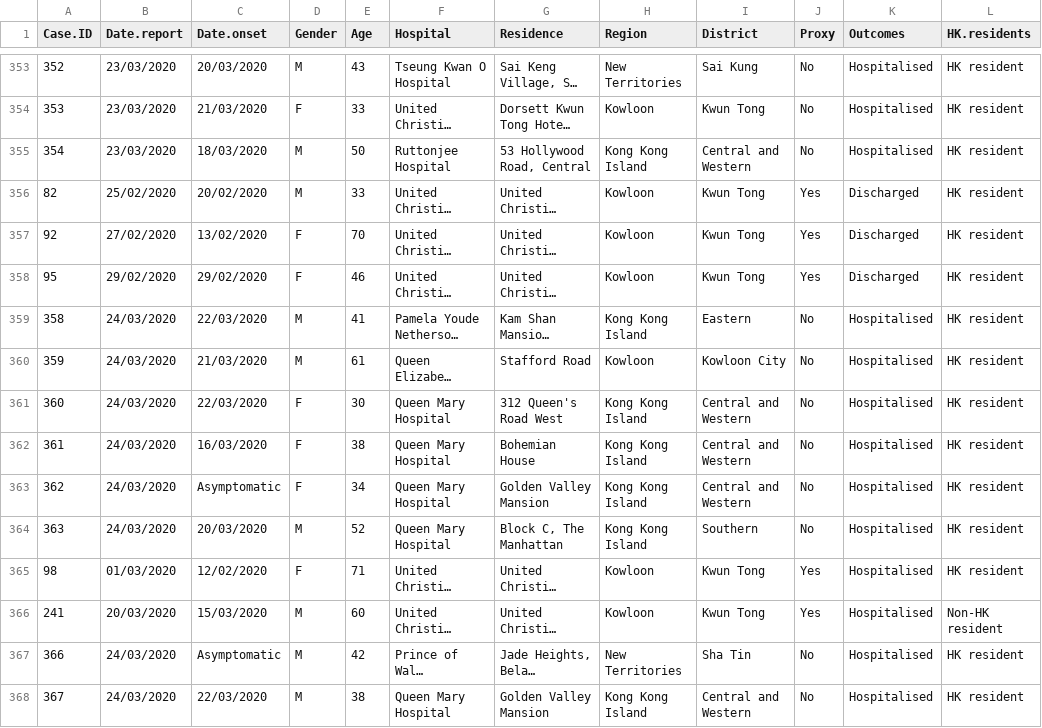
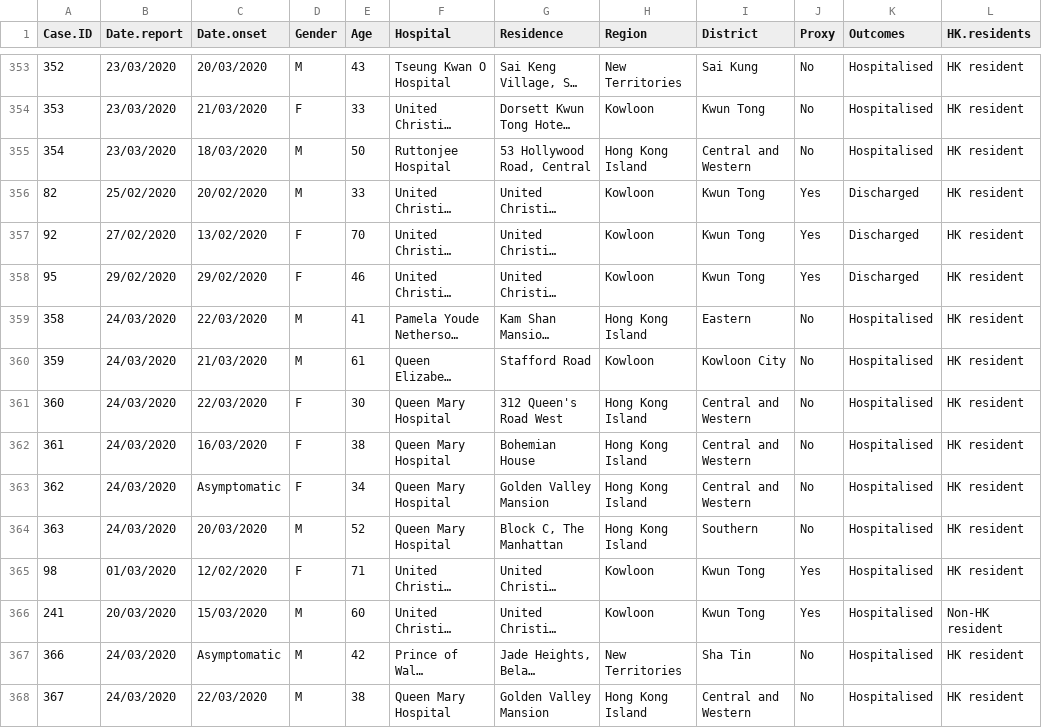
Before and after one commit to ornellawafo/Spatial-Epidemiology-COVID-19, a CSV file: Hong Kong Line List.csv, drawn as a sheet; only a part is shown, gaps mark what is left out; long unchanged cells end in …; the diff covers the shown part only; the diff names each change by its address in the sheet, - before the commit and + after, or states it on an @@ line.

Commit message:
"Kong Kong" to "Hong Kong"

```diff
--- a/Hong Kong Line List.csv
+++ b/Hong Kong Line List.csv
-H355 (Region): Kong Kong Island
+H355 (Region): Hong Kong Island
-H359 (Region): Kong Kong Island
+H359 (Region): Hong Kong Island
-H361:H364 (Region): Kong Kong Island
+H361:H364 (Region): Hong Kong Island
-H368 (Region): Kong Kong Island
+H368 (Region): Hong Kong Island
```
Also changed, not shown: 178 edited cells elsewhere in this file.
